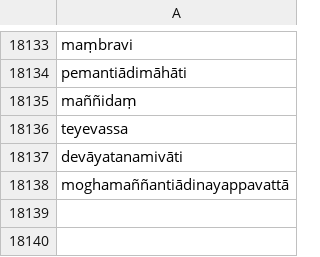
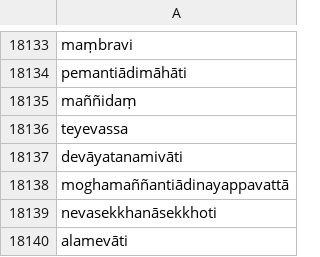
Before and after one commit to digitalpalidictionary/dpd-db, a CSV file: shared_data/deconstructor/checked.csv, drawn as a sheet; only a part is shown, gaps mark what is left out; the diff names each change by its address in the sheet, - before the commit and + after, or states it on an @@ line.

Commit message:
data update

```diff
--- a/shared_data/deconstructor/checked.csv
+++ b/shared_data/deconstructor/checked.csv
+row 18139: nevasekkhanāsekkhoti
+row 18140: alamevāti
```
Also changed, not shown: db/sanskrit/root_families_sanskrit.tsv, db_tests/tests_internal.tsv, 11 other files.
